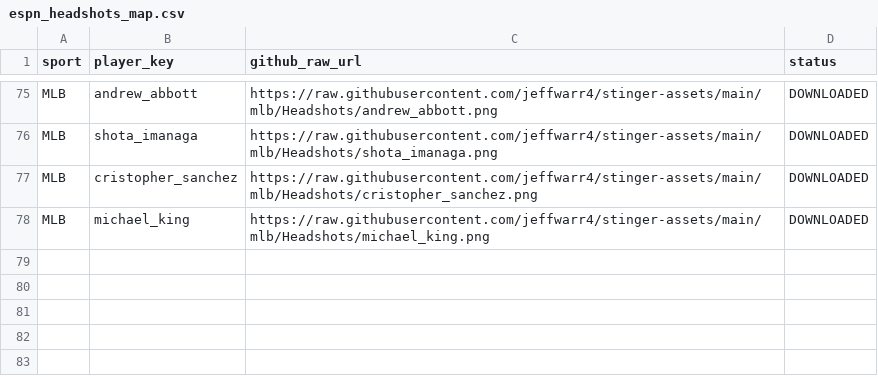
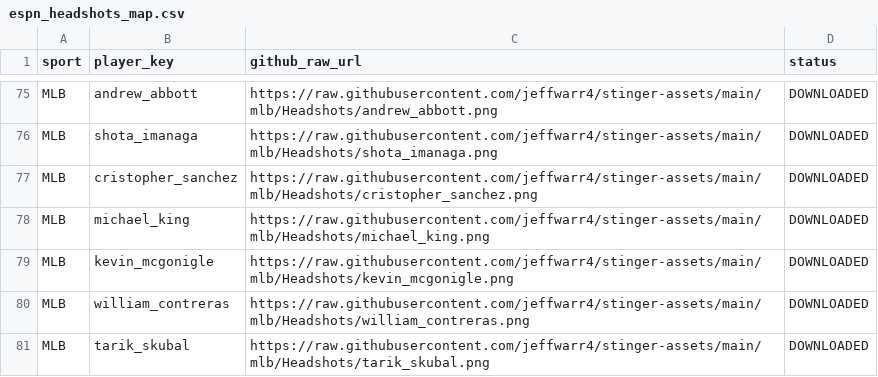
Before and after one commit to jeffwarr4/stinger-assets, a CSV file: data/espn_headshots_map.csv, drawn as a sheet; only a part is shown, gaps mark what is left out; the diff names each change by its address in the sheet, - before the commit and + after, or states it on an @@ line.

```diff
--- a/data/espn_headshots_map.csv
+++ b/data/espn_headshots_map.csv
+row 79: MLB | kevin_mcgonigle | https://raw.githubusercontent.com/jeffwarr4/stinger-assets/main/mlb/Headshots/kevin_mcgonigle.png | DOWNLOADED
+row 80: MLB | william_contreras | https://raw.githubusercontent.com/jeffwarr4/stinger-assets/main/mlb/Headshots/william_contreras.png | DOWNLOADED
+row 81: MLB | tarik_skubal | https://raw.githubusercontent.com/jeffwarr4/stinger-assets/main/mlb/Headshots/tarik_skubal.png | DOWNLOADED
```
Also changed, not shown: data/players_to_fetch.csv, 3 other files.
